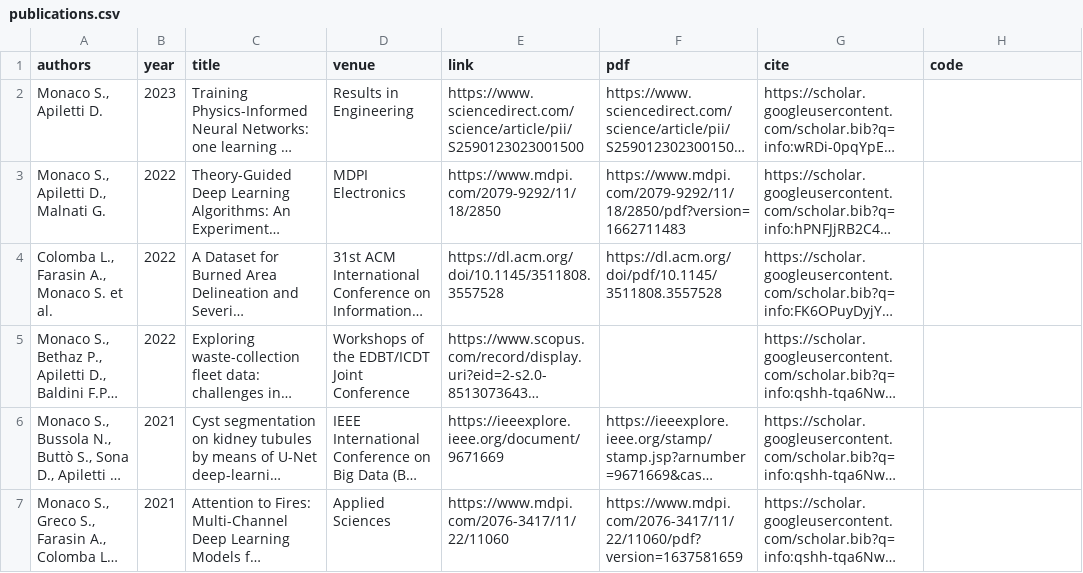
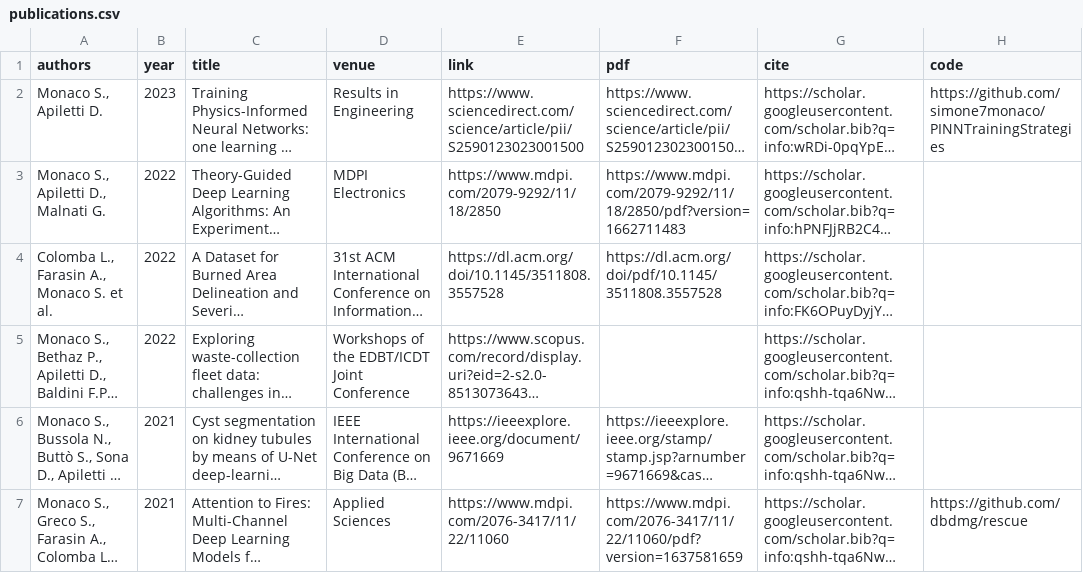
Before and after one commit to simonemonaco/simonemonaco.github.io, a CSV file: assets/publications.csv, drawn as a sheet; long unchanged cells end in …; the diff names each change by its address in the sheet, - before the commit and + after, or states it on an @@ line.

Commit message:
adding iterative publications

```diff
--- a/assets/publications.csv
+++ b/assets/publications.csv
-H2 (code): (empty)
+H2 (code): https://github.com/simone7monaco/PINNTrainingStrategies
-H7 (code): (empty)
+H7 (code): https://github.com/dbdmg/rescue
```
Also changed, not shown: 1 other file.
